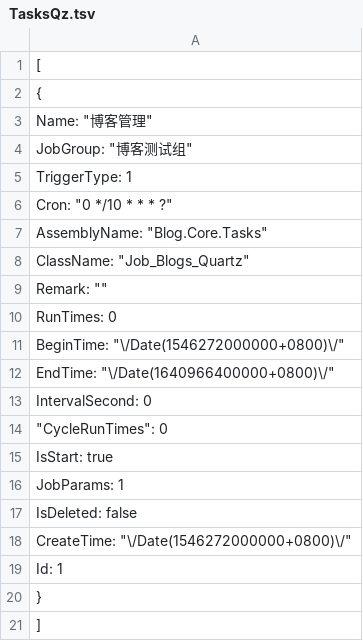
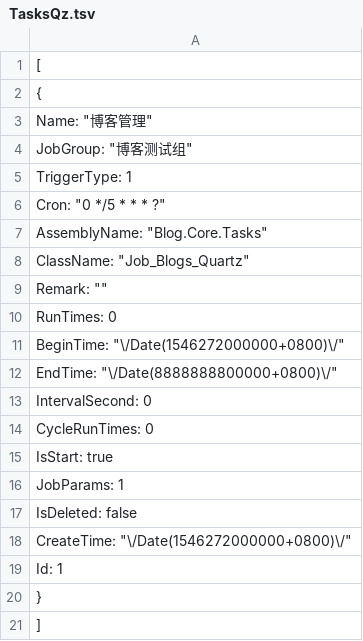
Before and after one commit to anjoy8/Blog.Core, a TSV file: Blog.Core.Api/wwwroot/BlogCore.Data.json/TasksQz.tsv, drawn as a sheet.

```diff
--- a/Blog.Core.Api/wwwroot/BlogCore.Data.json/TasksQz.tsv
+++ b/Blog.Core.Api/wwwroot/BlogCore.Data.json/TasksQz.tsv
@@ -5,3 +5,3 @@
     "TriggerType": 1,
-    "Cron": "0 */10 * * * ?",
+    "Cron": "0 */5 * * * ?",
     "AssemblyName": "Blog.Core.Tasks",
@@ -11,5 +11,5 @@
     "BeginTime": "\/Date(1546272000000+0800)\/",
-    "EndTime": "\/Date(1640966400000+0800)\/",
+    "EndTime": "\/Date(8888888800000+0800)\/",
     "IntervalSecond": 0,
-	"CycleRunTimes": 0,
+    "CycleRunTimes": 0,
     "IsStart": true,
```
Also changed, not shown: 1 other file.
